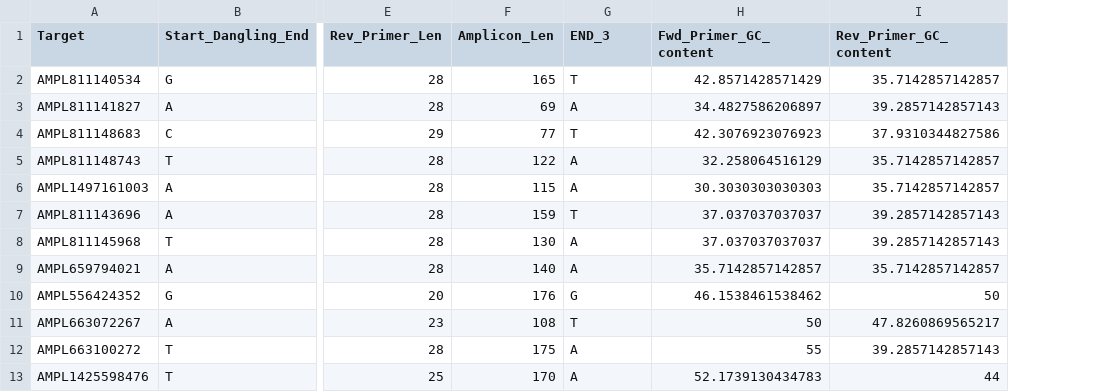
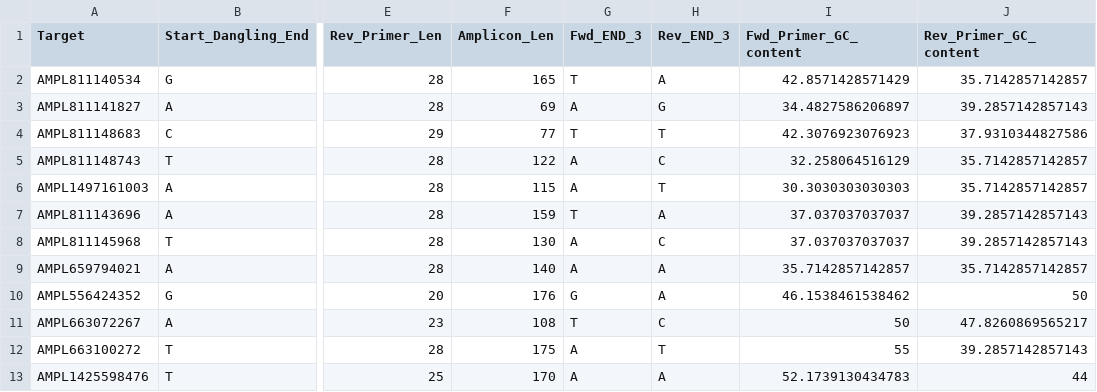
Before and after one commit to TanyaDvorkina/amplicon_effectivity, a TSV file: data/features.tsv, drawn as a sheet; only a part is shown, gaps mark what is left out; the diff names each change by its address in the sheet, - before the commit and + after, or states it on an @@ line.

```diff
--- a/data/features.tsv
+++ b/data/features.tsv
+column H (Rev_END_3), rows 2-13: A | G | T | C | T | A | C | A | A | C | T | A
-G1: END_3
+G1: Fwd_END_3
```
Also changed, not shown: 3 other files.
